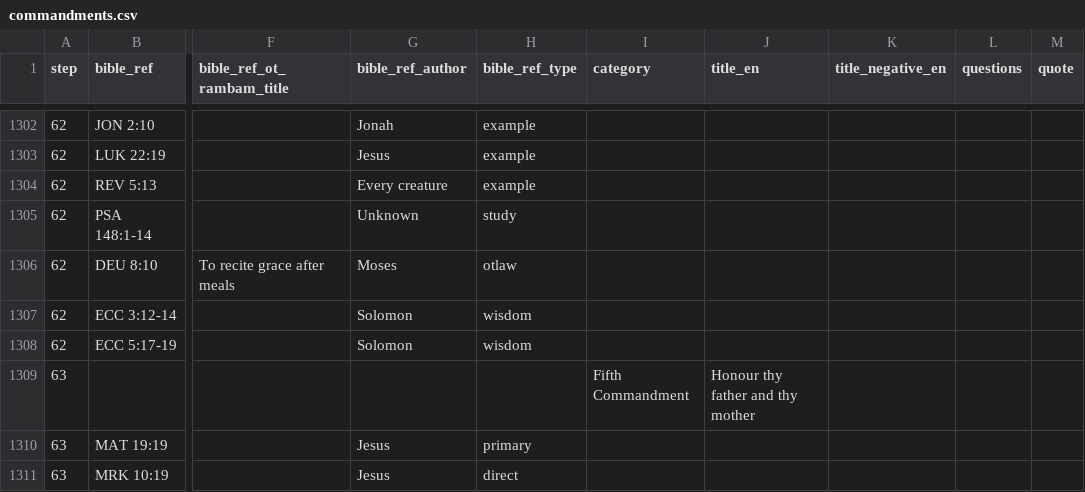
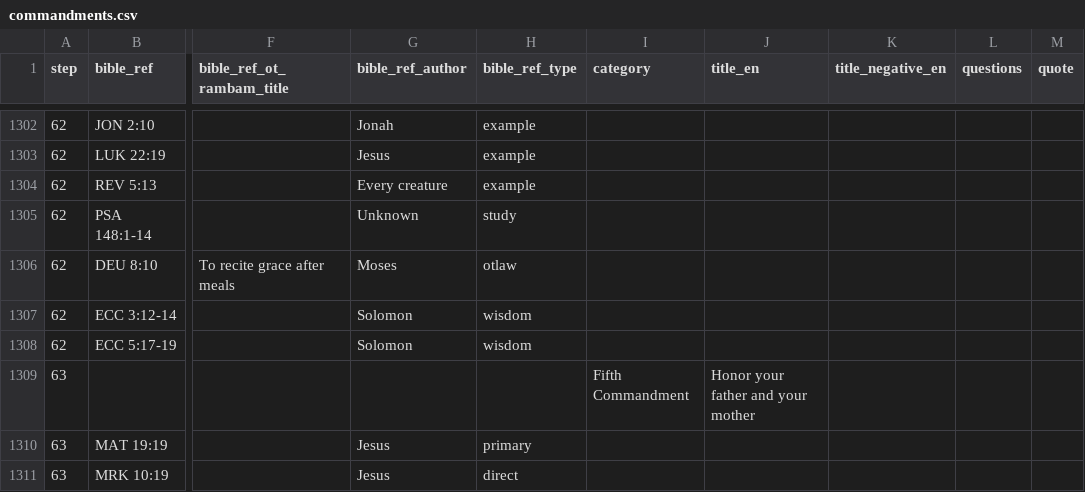
Before and after one commit to walkasjesus/walkasjesus_biblereferences, a CSV file: commandments.csv, drawn as a sheet; only a part is shown, gaps mark what is left out; the diff covers the shown part only; the diff names each change by its address in the sheet, - before the commit and + after, or states it on an @@ line.

```diff
--- a/commandments.csv
+++ b/commandments.csv
-J1309 (title_en): Honour thy father and thy mother
+J1309 (title_en): Honor your father and your mother
```
Also changed, not shown: 15 edited cells elsewhere in this file.
